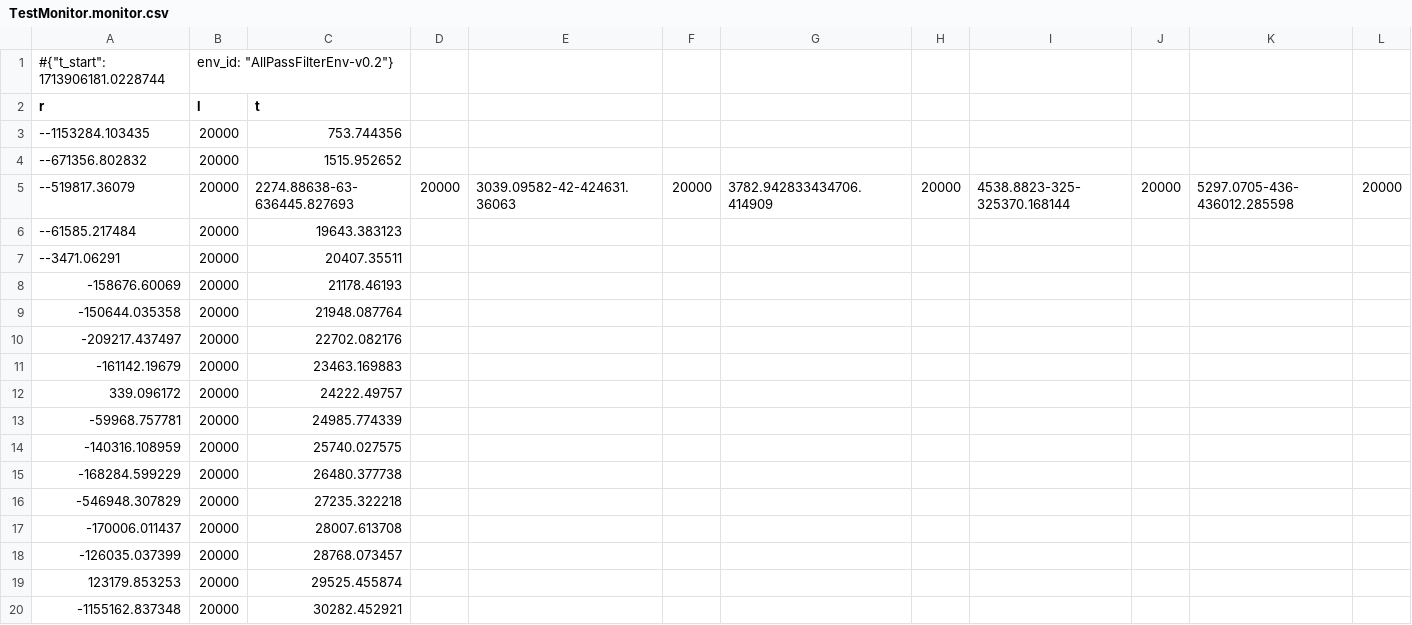
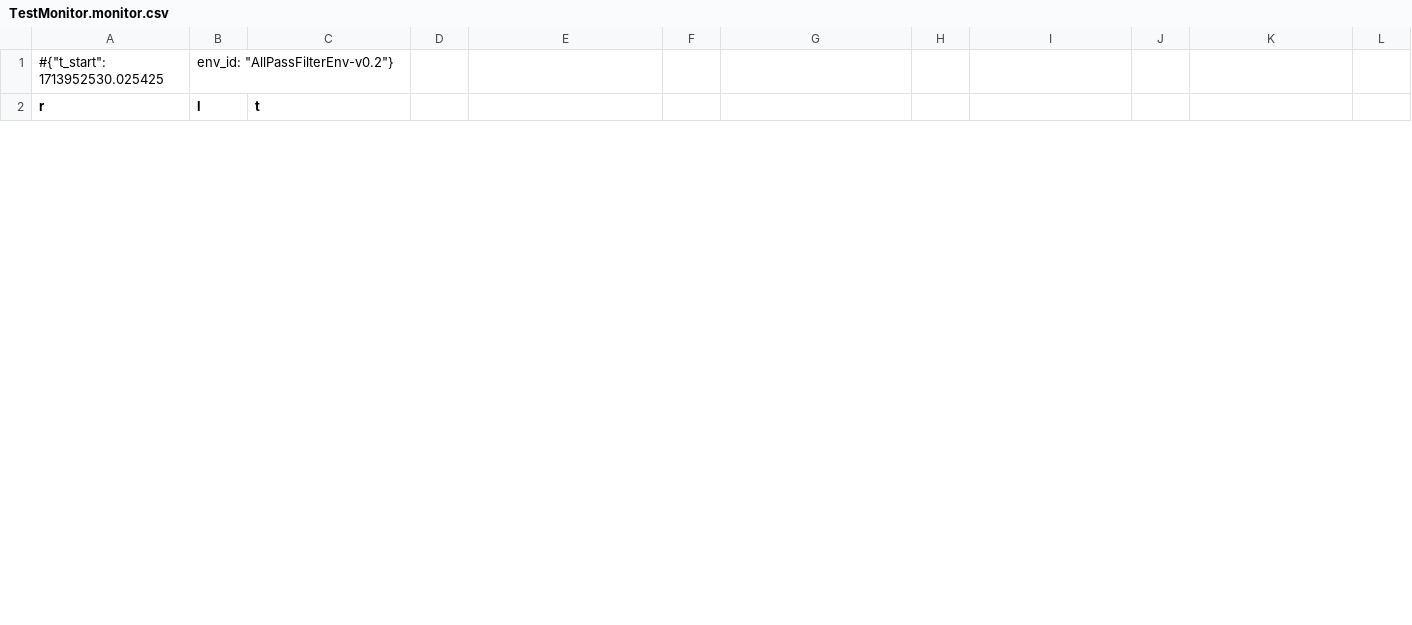
Before and after one commit to harveyf2801/RLAutoAlign, a CSV file: tmp/TestMonitor.monitor.csv, drawn as a sheet; only a part is shown; removed rows and columns are numbered as before the commit, all else as after; rows hold the shown columns only; the diff covers the shown part only; the diff names each change by its address in the sheet, - before the commit and + after, or states it on an @@ line.

```diff
--- a/tmp/TestMonitor.monitor.csv
+++ b/tmp/TestMonitor.monitor.csv
-A1 (r): #{"t_start": 1713906181.0228744
+A1 (r): #{"t_start": 1713952530.025425
-row 3: --1153284.103435 | 20000 | 753.744356
-row 4: --671356.802832 | 20000 | 1515.952652
-row 5: --519817.36079 | 20000 | 2274.88638-63-636445.827693 | 20000 | 3039.09582-42-424631.36063 | 20000 | 3782.942833434706.414909 | 20000 | 4538.8823-325-325370.168144 | 20000 | 5297.0705-436-436012.285598 | 20000
-row 6: --61585.217484 | 20000 | 19643.383123
-row 7: --3471.06291 | 20000 | 20407.35511
-row 8: -158676.60069 | 20000 | 21178.46193
-row 9: -150644.035358 | 20000 | 21948.087764
-row 10: -209217.437497 | 20000 | 22702.082176
-row 11: -161142.19679 | 20000 | 23463.169883
-row 12: 339.096172 | 20000 | 24222.49757
-row 13: -59968.757781 | 20000 | 24985.774339
-row 14: -140316.108959 | 20000 | 25740.027575
-row 15: -168284.599229 | 20000 | 26480.377738
-row 16: -546948.307829 | 20000 | 27235.322218
-row 17: -170006.011437 | 20000 | 28007.613708
-row 18: -126035.037399 | 20000 | 28768.073457
-row 19: 123179.853253 | 20000 | 29525.455874
-row 20: -1155162.837348 | 20000 | 30282.452921
```
Also changed, not shown: 8 added rows and 17 removed rows elsewhere in this file, 5 other files.
